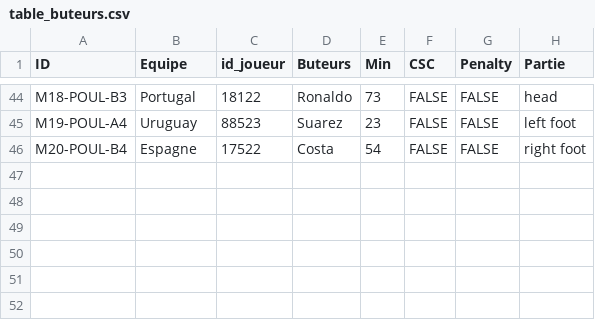
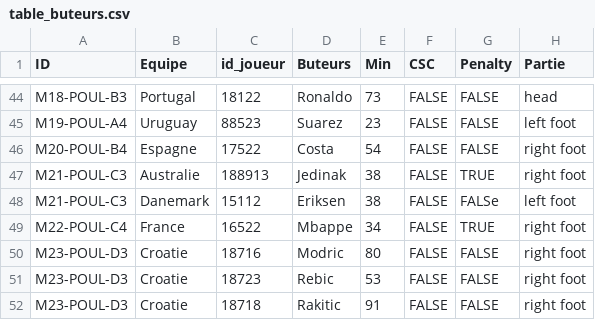
Before and after one commit to davidcarayon/Mondial_2018, a CSV file: data/table_buteurs.csv, drawn as a sheet; only a part is shown, gaps mark what is left out; the diff names each change by its address in the sheet, - before the commit and + after, or states it on an @@ line.

```diff
--- a/data/table_buteurs.csv
+++ b/data/table_buteurs.csv
+row 47: M21-POUL-C3 | Australie | 188913 | Jedinak | 38 | FALSE | TRUE | right foot
+row 48: M21-POUL-C3 | Danemark | 15112 | Eriksen | 38 | FALSE | FALSe | left foot
+row 49: M22-POUL-C4 | France | 16522 | Mbappe | 34 | FALSE | TRUE | right foot
+row 50: M23-POUL-D3 | Croatie | 18716 | Modric | 80 | FALSE | FALSE | right foot
+row 51: M23-POUL-D3 | Croatie | 18723 | Rebic | 53 | FALSE | FALSE | right foot
+row 52: M23-POUL-D3 | Croatie | 18718 | Rakitic | 91 | FALSE | FALSE | right foot
```
Also changed, not shown: docs/data/table_buteurs.csv, 46 other files.
